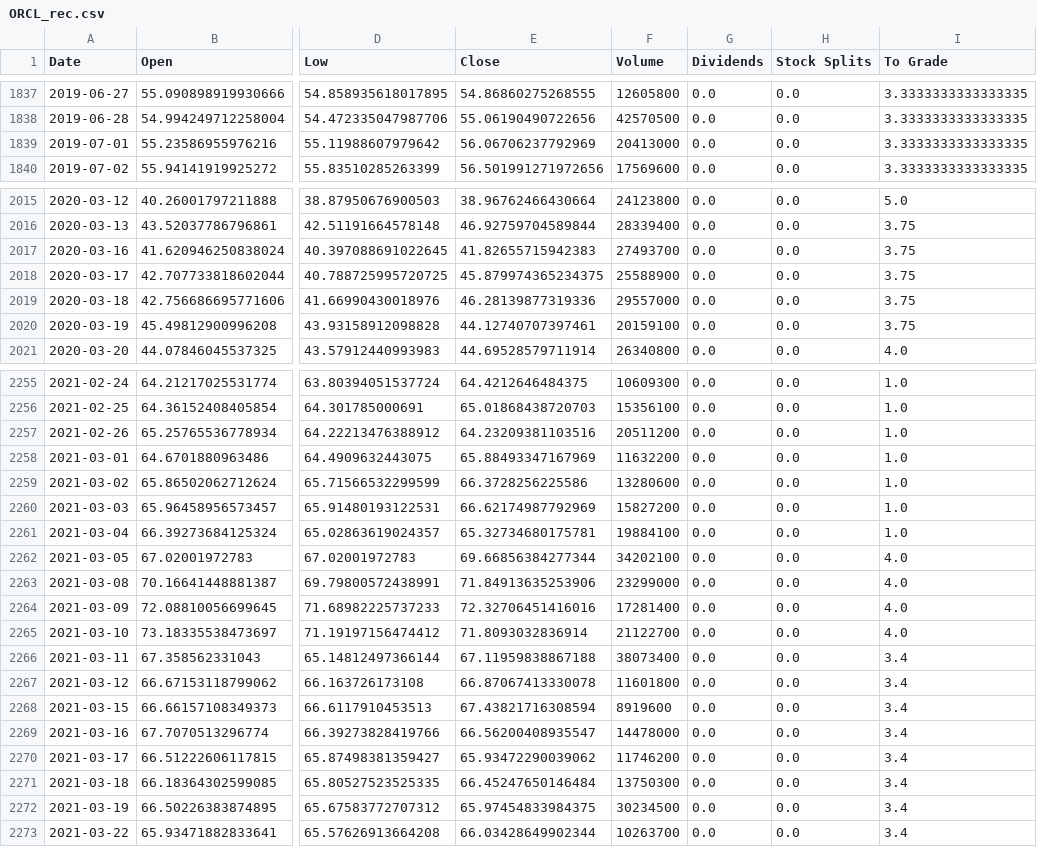
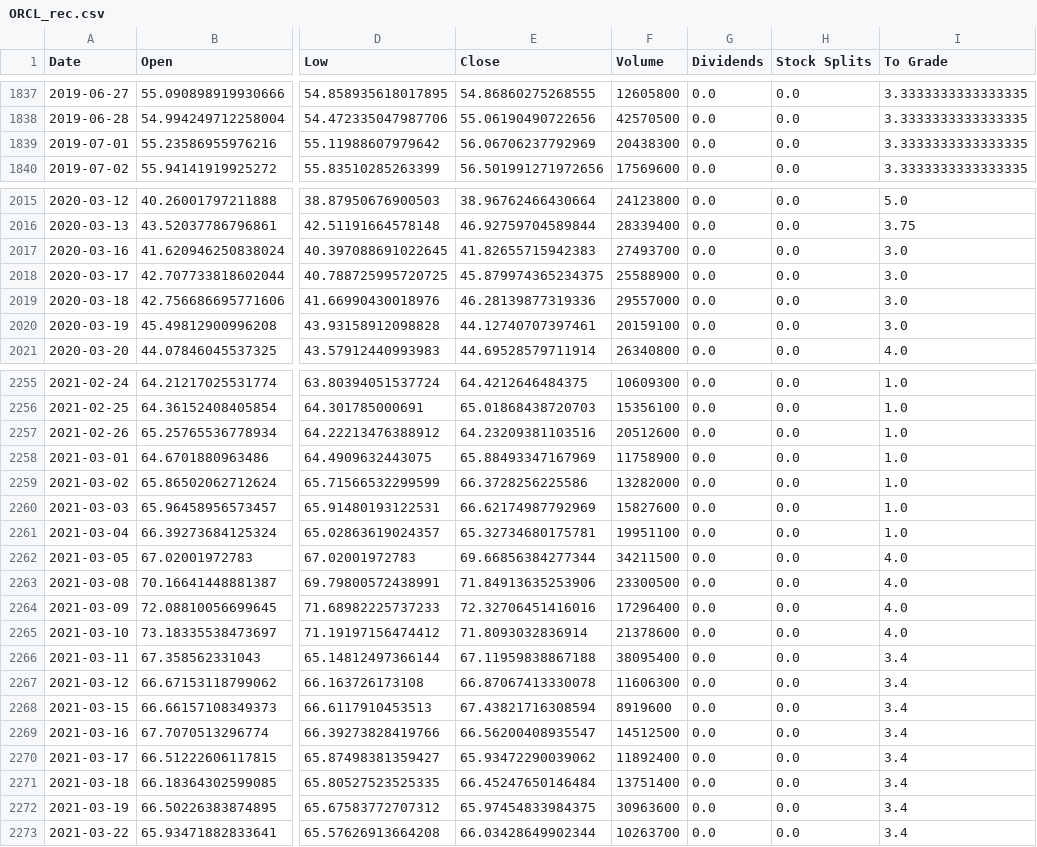
Before and after one commit to jacobmask/Stock-Predictions, a CSV file: automation/StockCSVRecs/ORCL_rec.csv, drawn as a sheet; only a part is shown, gaps mark what is left out; the diff covers the shown part only; the diff names each change by its address in the sheet, - before the commit and + after, or states it on an @@ line.

```diff
--- a/automation/StockCSVRecs/ORCL_rec.csv
+++ b/automation/StockCSVRecs/ORCL_rec.csv
-F1839 (Volume): 20413000
+F1839 (Volume): 20438300
-I2017:I2020 (To Grade): 3.75
+I2017:I2020 (To Grade): 3.0
-F2257 (Volume): 20511200
+F2257 (Volume): 20512600
-F2258 (Volume): 11632200
+F2258 (Volume): 11758900
-F2259 (Volume): 13280600
+F2259 (Volume): 13282000
-F2260 (Volume): 15827200
+F2260 (Volume): 15827600
-F2261 (Volume): 19884100
+F2261 (Volume): 19951100
-F2262 (Volume): 34202100
+F2262 (Volume): 34211500
-F2263 (Volume): 23299000
+F2263 (Volume): 23300500
-F2264 (Volume): 17281400
+F2264 (Volume): 17296400
-F2265 (Volume): 21122700
+F2265 (Volume): 21378600
-F2266 (Volume): 38073400
+F2266 (Volume): 38095400
-F2267 (Volume): 11601800
+F2267 (Volume): 11606300
-F2269 (Volume): 14478000
+F2269 (Volume): 14512500
-F2270 (Volume): 11746200
+F2270 (Volume): 11892400
-F2271 (Volume): 13750300
+F2271 (Volume): 13751400
-F2272 (Volume): 30234500
+F2272 (Volume): 30963600
```
Also changed, not shown: 109 edited cells elsewhere in this file, automation/StockCSVRecs/GOOGL_rec.csv, automation/StockCSVRecs/MSFT_rec.csv, 6 other files.
